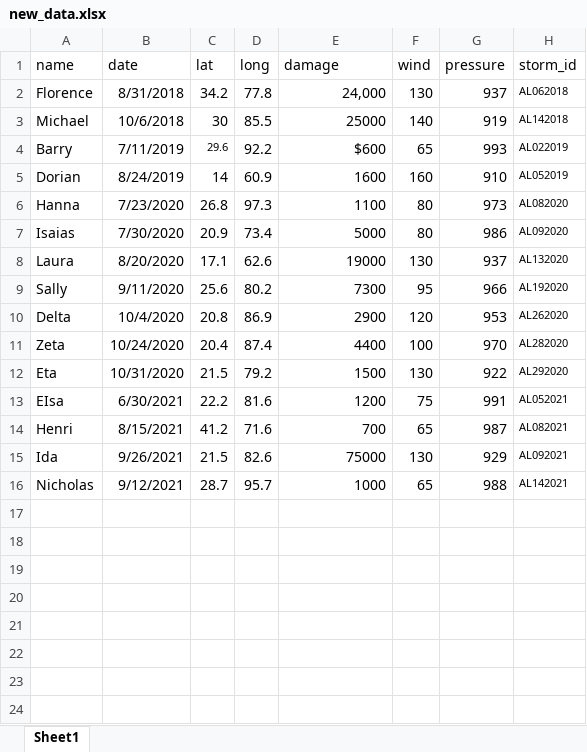
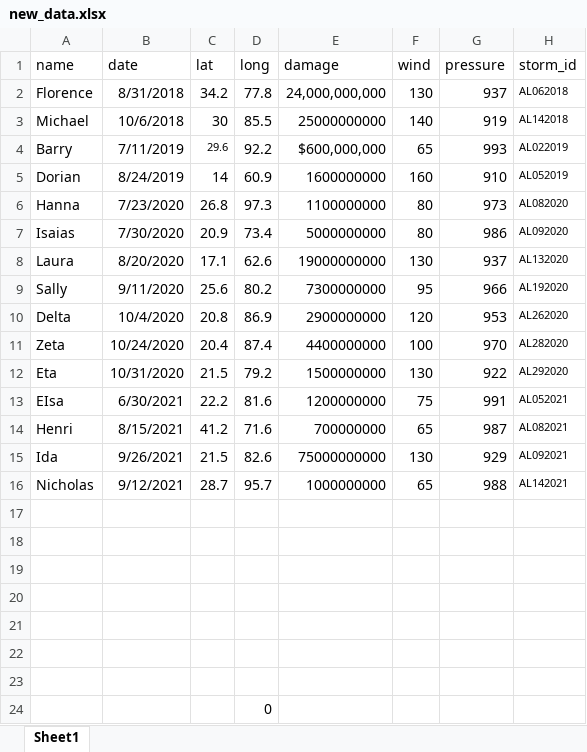
Before and after one commit to jagan-singh/Hurricane_Project, an Excel workbook: new_data.xlsx, sheet Sheet1, drawn as a sheet; values as stored, in another font and other column widths than the file's, no borders; the diff names each change by its address in the sheet, - before the commit and + after, or states it on an @@ line.

Commit message:
finish data preprocesing

```diff
--- a/new_data.xlsx (sheet Sheet1)
+++ b/new_data.xlsx (sheet Sheet1)
-E2 (damage): 24,000
+E2 (damage): 24,000,000,000
-E3 (damage): 25000
+E3 (damage): 25000000000
-E4 (damage): $600
+E4 (damage): $600,000,000
-E5 (damage): 1600
+E5 (damage): 1600000000
-E6 (damage): 1100
+E6 (damage): 1100000000
-E7 (damage): 5000
+E7 (damage): 5000000000
-E8 (damage): 19000
+E8 (damage): 19000000000
-E9 (damage): 7300
+E9 (damage): 7300000000
-E10 (damage): 2900
+E10 (damage): 2900000000
-E11 (damage): 4400
+E11 (damage): 4400000000
-E12 (damage): 1500
+E12 (damage): 1500000000
-E13 (damage): 1200
+E13 (damage): 1200000000
-E14 (damage): 700
+E14 (damage): 700000000
-E15 (damage): 75000
+E15 (damage): 75000000000
-E16 (damage): 1000
+E16 (damage): 1000000000
+row 17: (empty)
+row 18: (empty)
+row 19: (empty)
+row 20: (empty)
+row 21: (empty)
+row 22: (empty)
+row 23: (empty)
+row 24:  |  |  | 0
```
Also changed, not shown: 3 other files.
